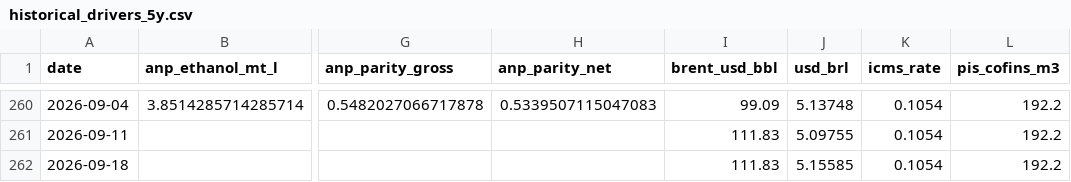
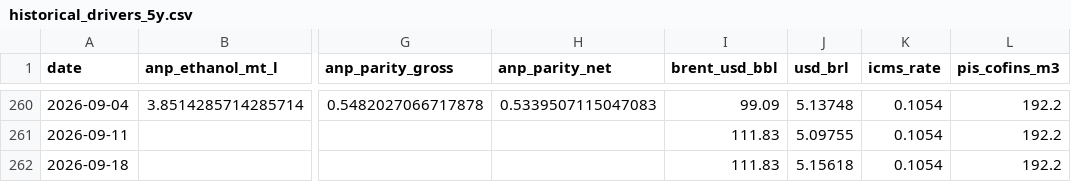
Before and after one commit to CBordaYupanqui/Etanol-de-maiz, a CSV file: outputs/historical_drivers_5y.csv, drawn as a sheet; only a part is shown, gaps mark what is left out; the diff names each change by its address in the sheet, - before the commit and + after, or states it on an @@ line.

```diff
--- a/outputs/historical_drivers_5y.csv
+++ b/outputs/historical_drivers_5y.csv
-J262 (usd_brl): 5.15585
+J262 (usd_brl): 5.15618
```
Also changed, not shown: outputs/integrated_dataset.csv, outputs/monthly_history.csv, 1 other file.
